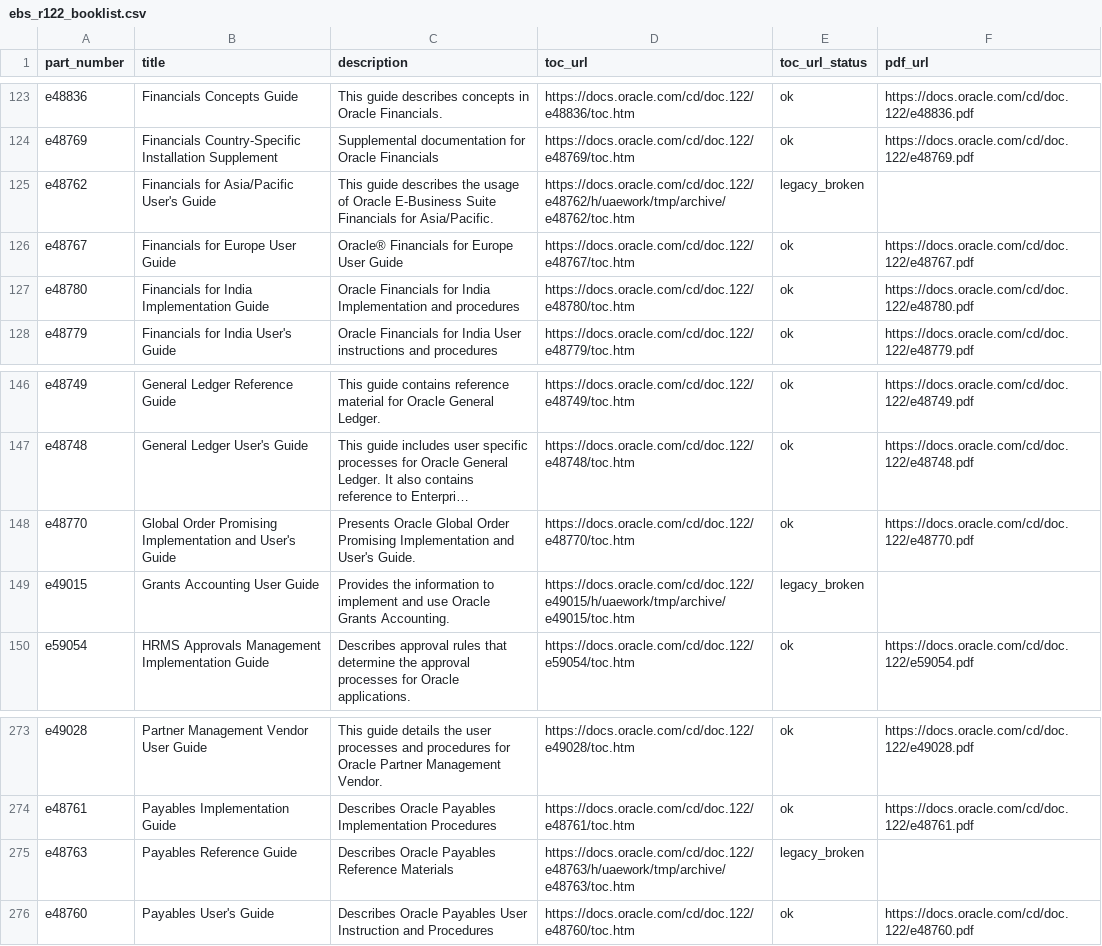
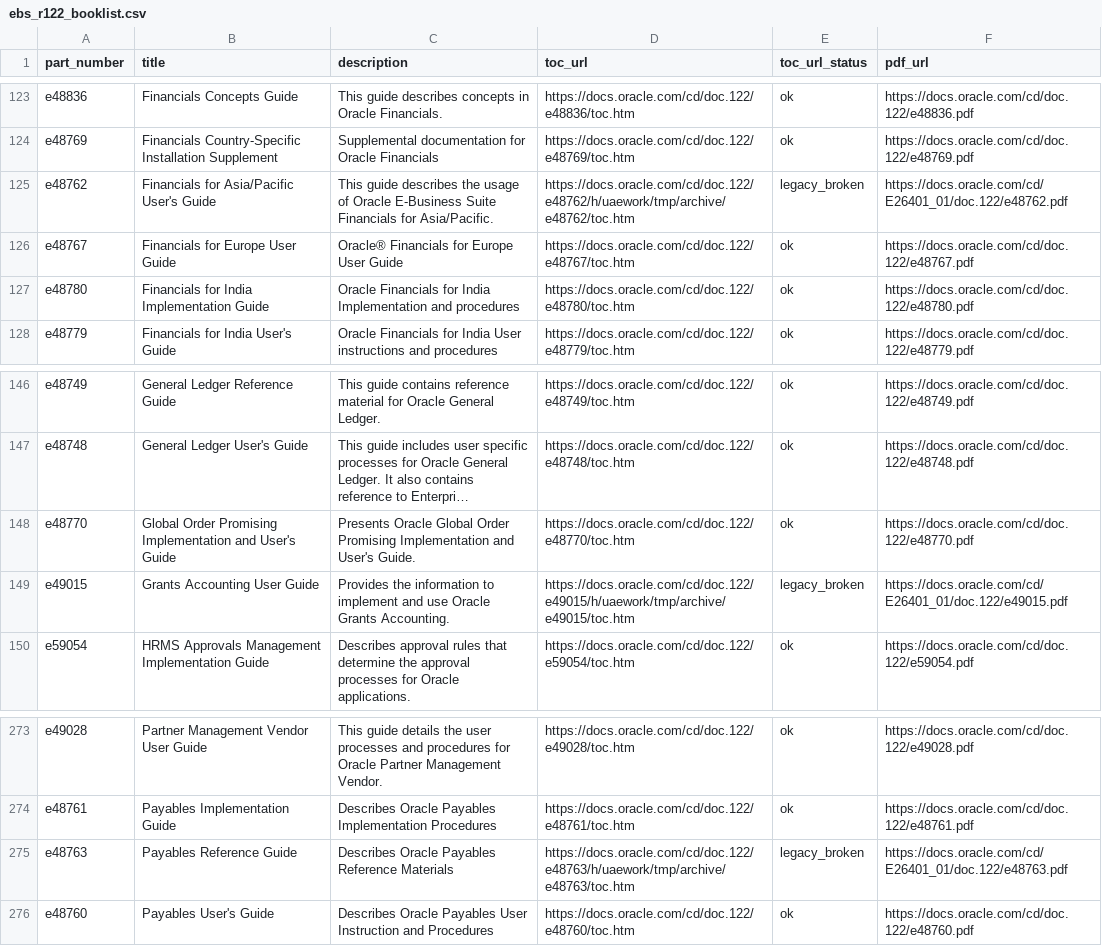
Before and after one commit to HITKehaoChen/ERP-LLM-WIKI, a CSV file: sources/catalog/ebs_r122_booklist.csv, drawn as a sheet; only a part is shown, gaps mark what is left out; long unchanged cells end in …; the diff covers the shown part only; the diff names each change by its address in the sheet, - before the commit and + after, or states it on an @@ line.

```diff
--- a/sources/catalog/ebs_r122_booklist.csv
+++ b/sources/catalog/ebs_r122_booklist.csv
-F125 (pdf_url): (empty)
+F125 (pdf_url): https://docs.oracle.com/cd/E26401_01/doc.122/e48762.pdf
-F149 (pdf_url): (empty)
+F149 (pdf_url): https://docs.oracle.com/cd/E26401_01/doc.122/e49015.pdf
-F275 (pdf_url): (empty)
+F275 (pdf_url): https://docs.oracle.com/cd/E26401_01/doc.122/e48763.pdf
```
Also changed, not shown: 10 edited cells elsewhere in this file, 29 other files.
